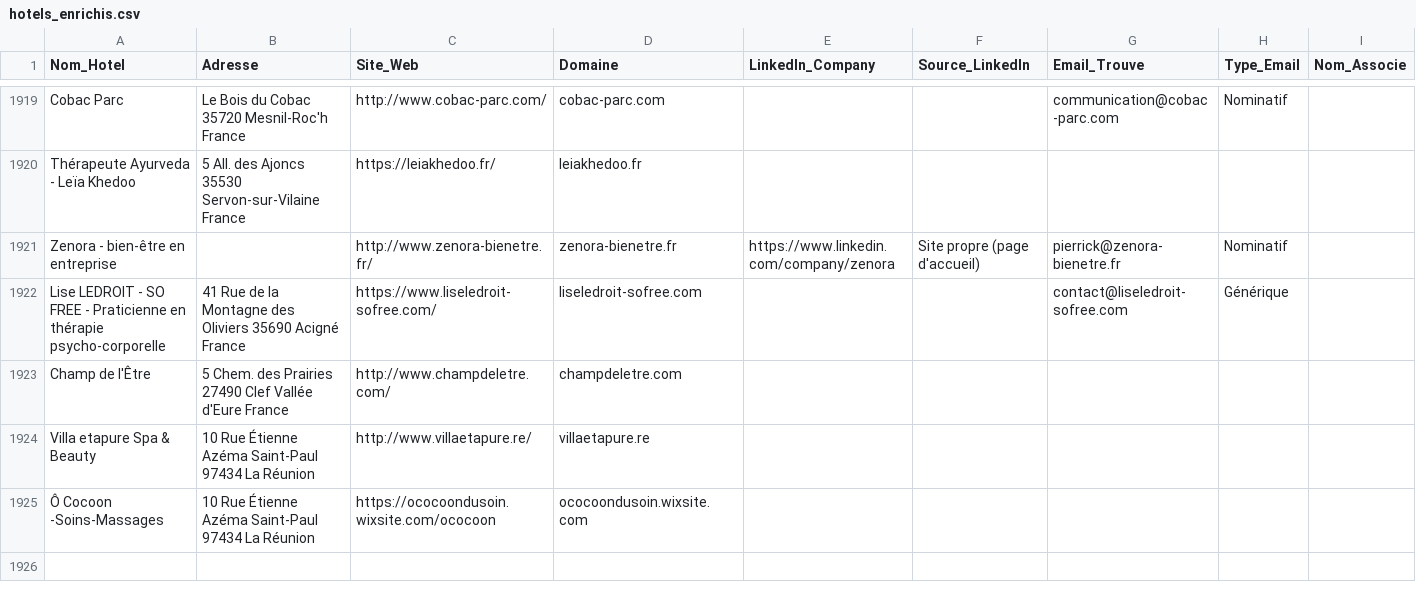
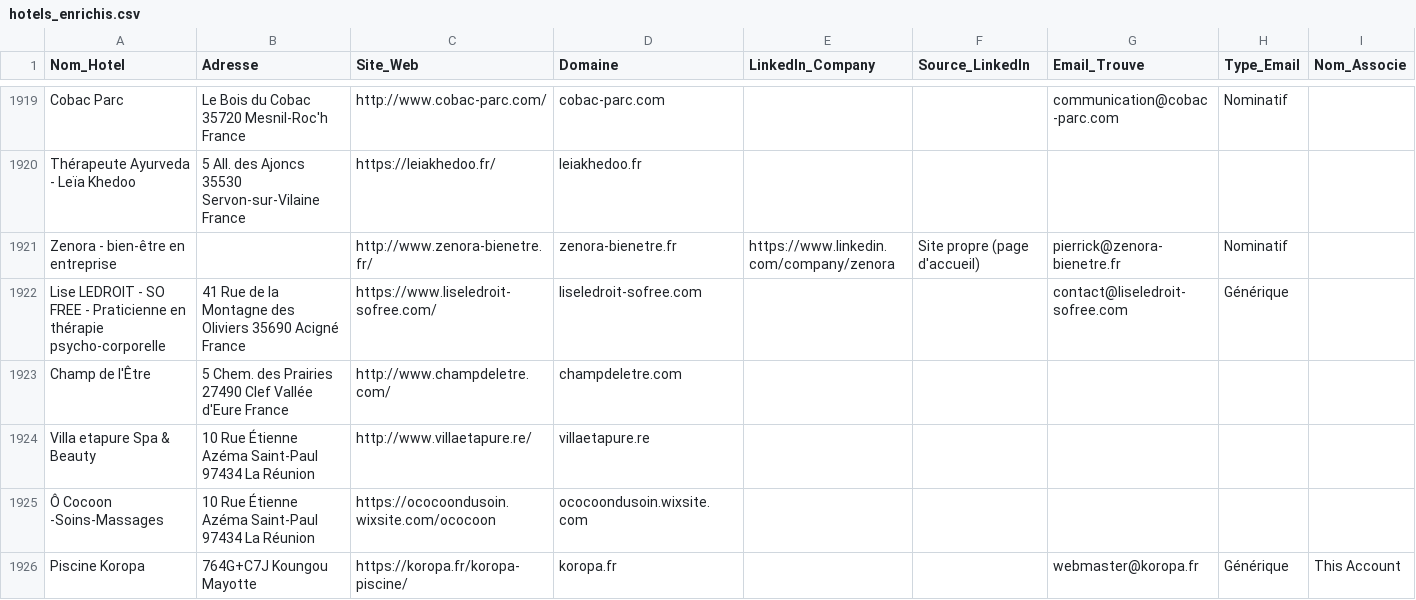
Before and after one commit to tsimokaza01-source/URL-4, a CSV file: hotels_enrichis.csv, drawn as a sheet; only a part is shown, gaps mark what is left out.

```diff
--- a/hotels_enrichis.csv
+++ b/hotels_enrichis.csv
@@ -1925 +1925,2 @@ Villa etapure Spa & Beauty,10 Rue Étienne Azéma Saint-Paul 97434 La Réunion,h
 Ô Cocoon -Soins-Massages,10 Rue Étienne Azéma Saint-Paul 97434 La Réunion,https://ococoondusoin.wixsite.com/ococoon,ococoondusoin.wixsite.com,,,,,
+Piscine Koropa,764G+C7J Koungou Mayotte,https://koropa.fr/koropa-piscine/,koropa.fr,,,webmaster@koropa.fr,Générique,This Account
```
Also changed, not shown: liste_hotels.csv.
